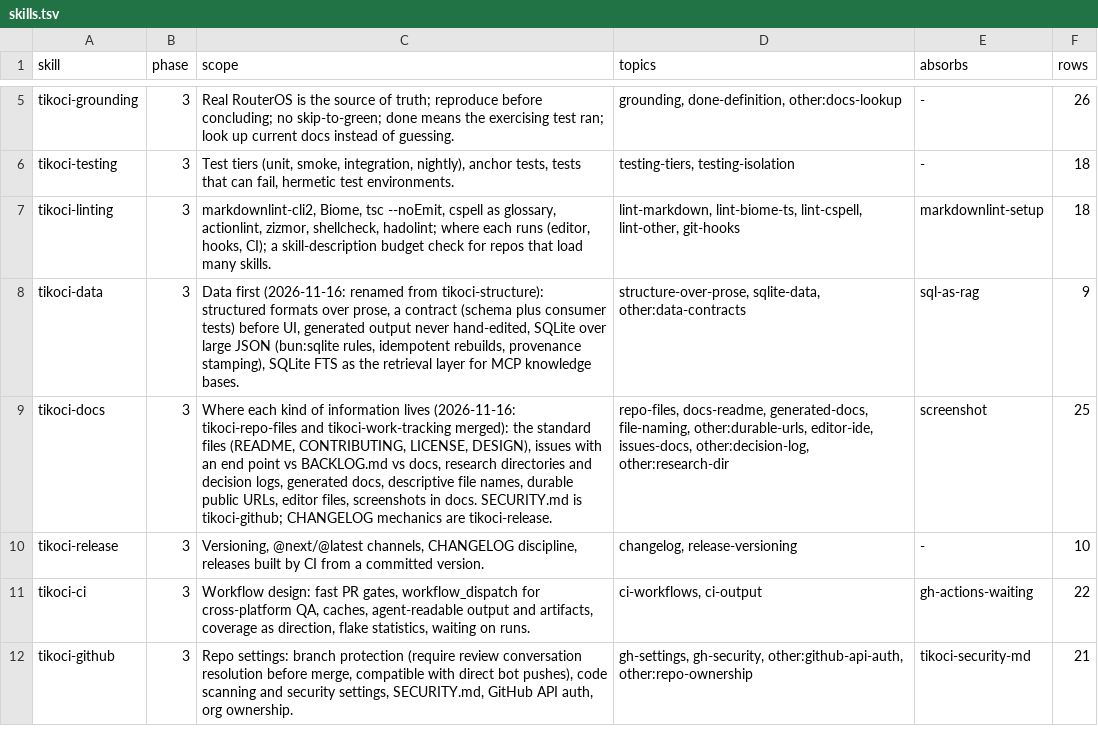
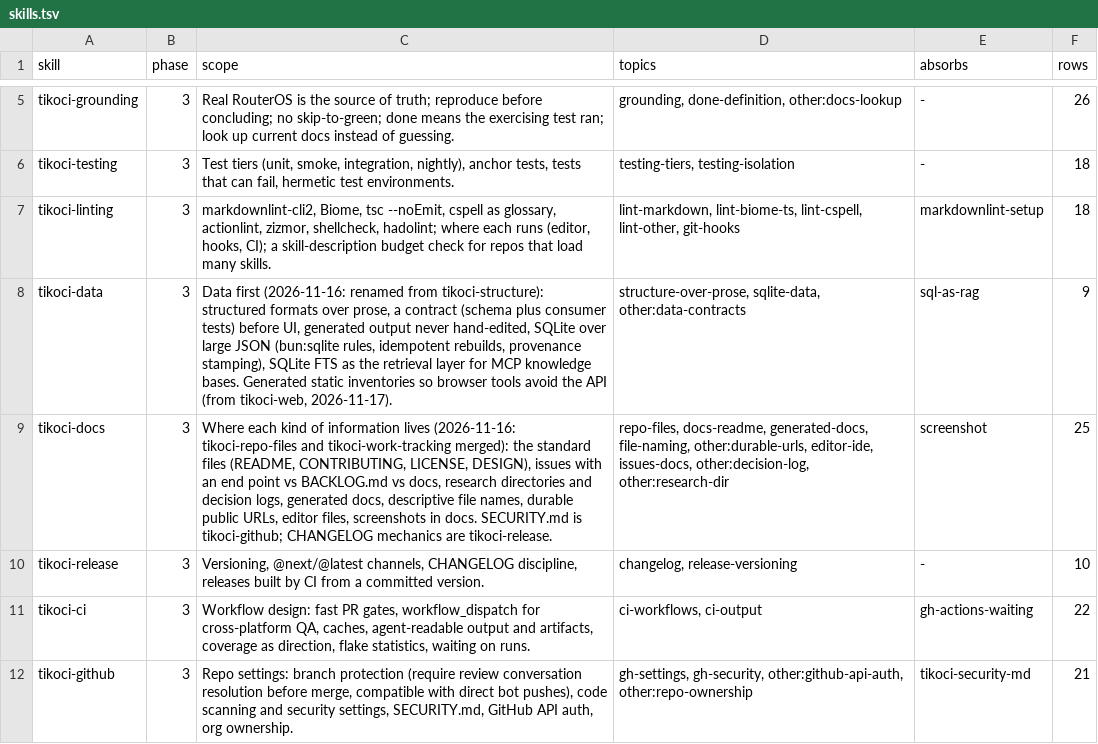
Before and after one commit to tikoci/tikoci.github.io, a TSV file: docs/house/skills.tsv, drawn as a sheet; only a part is shown, gaps mark what is left out.

```diff
--- a/docs/house/skills.tsv
+++ b/docs/house/skills.tsv
@@ -7,3 +7,3 @@ tikoci-testing	3	Test tiers (unit, smoke, integration, nightly), anchor tests, t
 tikoci-linting	3	markdownlint-cli2, Biome, tsc --noEmit, cspell as glossary, actionlint, zizmor, shellcheck, hadolint; where each runs (editor, hooks, CI); a skill-description budget check for repos that load many skills.	lint-markdown, lint-biome-ts, lint-cspell, lint-other, git-hooks	markdownlint-setup	18
-tikoci-data	3	Data first (2026-11-16: renamed from tikoci-structure): structured formats over prose, a contract (schema plus consumer tests) before UI, generated output never hand-edited, SQLite over large JSON (bun:sqlite rules, idempotent rebuilds, provenance stamping), SQLite FTS as the retrieval layer for MCP knowledge bases.	structure-over-prose, sqlite-data, other:data-contracts	sql-as-rag	9
+tikoci-data	3	Data first (2026-11-16: renamed from tikoci-structure): structured formats over prose, a contract (schema plus consumer tests) before UI, generated output never hand-edited, SQLite over large JSON (bun:sqlite rules, idempotent rebuilds, provenance stamping), SQLite FTS as the retrieval layer for MCP knowledge bases. Generated static inventories so browser tools avoid the API (from tikoci-web, 2026-11-17).	structure-over-prose, sqlite-data, other:data-contracts	sql-as-rag	9
 tikoci-docs	3	Where each kind of information lives (2026-11-16: tikoci-repo-files and tikoci-work-tracking merged): the standard files (README, CONTRIBUTING, LICENSE, DESIGN), issues with an end point vs BACKLOG.md vs docs, research directories and decision logs, generated docs, descriptive file names, durable public URLs, editor files, screenshots in docs. SECURITY.md is tikoci-github; CHANGELOG mechanics are tikoci-release.	repo-files, docs-readme, generated-docs, file-naming, other:durable-urls, editor-ide, issues-docs, other:decision-log, other:research-dir	screenshot	25
```
Also changed, not shown: 1 other file.
